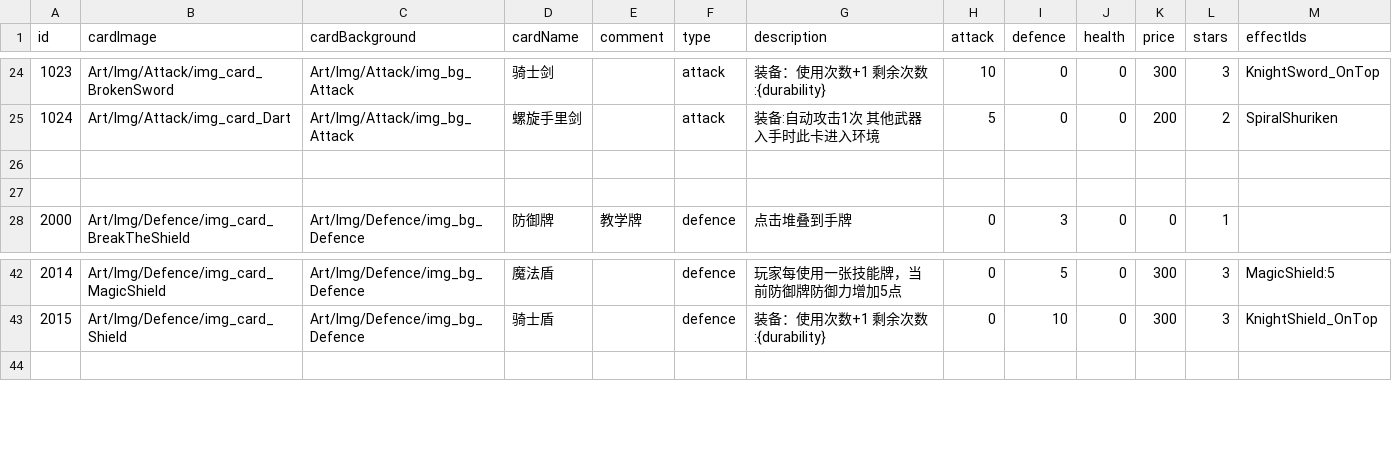
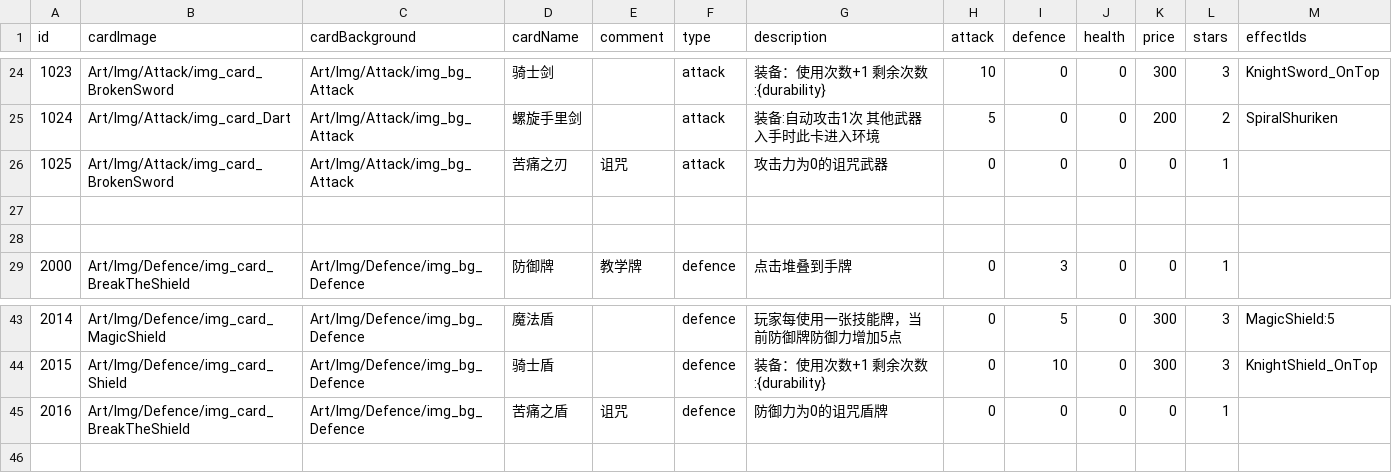
Before and after one commit to Nancobamboo/joeys-nightmare-2, a CSV file: joey2/Assets/Resources/Data/card_info.csv, drawn as a sheet; only a part is shown, gaps mark what is left out.

Commit message:
Implement curse cards and difficulty level adjustments
- Added new curse cards "苦痛之刃" and "苦痛之盾" to card_info.csv with specific effects.
- Updated difficulty_config.csv to reference the new curse cards for difficulty levels 7 and 8.
- Enhanced DataSystem to preserve the player's difficulty level during data resets.
- Introduced maxUnlockedStage in DifficultyConfig to manage stage access based on difficulty.
- Implemented methods in GData to retrieve the maximum unlocked stage based on the player's difficulty level.
- Added debug functionalities in JoeyGameControl for quick stage completion and difficulty adjustments.

```diff
--- a/joey2/Assets/Resources/Data/card_info.csv
+++ b/joey2/Assets/Resources/Data/card_info.csv
@@ -25,2 +25,3 @@ id   ,cardImage ,cardBackground,cardName            ,comment,type,description,at
 1024,Art/Img/Attack/img_card_Dart,Art/Img/Attack/img_bg_Attack,螺旋手里剑,,attack,装备:自动攻击1次 其他武器入手时此卡进入环境,5,0,0,200,2,SpiralShuriken,
+1025,Art/Img/Attack/img_card_BrokenSword,Art/Img/Attack/img_bg_Attack,苦痛之刃,诅咒,attack,攻击力为0的诅咒武器,0,0,0,0,1,,
 ,,,,,,,,,,,,,
@@ -43,2 +44,3 @@ id   ,cardImage ,cardBackground,cardName            ,comment,type,description,at
 2015,Art/Img/Defence/img_card_Shield,Art/Img/Defence/img_bg_Defence,骑士盾,,defence,装备：使用次数+1  剩余次数:{durability},0,10,0,300,3,KnightShield_OnTop,
+2016,Art/Img/Defence/img_card_BreakTheShield,Art/Img/Defence/img_bg_Defence,苦痛之盾,诅咒,defence,防御力为0的诅咒盾牌,0,0,0,0,1,,
 ,,,,,,,,,,,,,
```
Also changed, not shown: joey2/Assets/Resources/Data/difficulty_config.csv, 6 other files.
